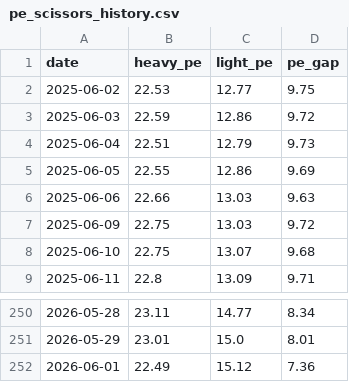
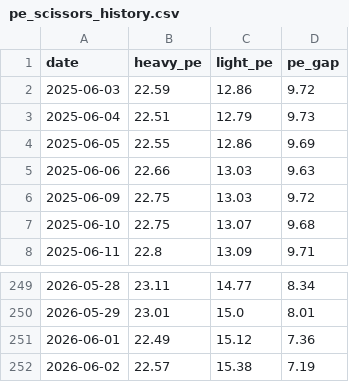
Before and after one commit to byihuang-max/spread-dashboard, a CSV file: macro/halo_trade/data/pe_scissors_history.csv, drawn as a sheet; only a part is shown, gaps mark what is left out.

```diff
--- a/macro/halo_trade/data/pe_scissors_history.csv
+++ b/macro/halo_trade/data/pe_scissors_history.csv
@@ -1,3 +1,2 @@
 date,heavy_pe,light_pe,pe_gap
-2025-06-02,22.53,12.77,9.75
 2025-06-03,22.59,12.86,9.72
@@ -252 +251,2 @@
 2026-06-01,22.49,15.12,7.36
+2026-06-02,22.57,15.38,7.19
```
Also changed, not shown: macro/halo_trade/data/china_halo_history.csv, macro/halo_trade/data/halo_prices_ifind.csv, 20 other files.
